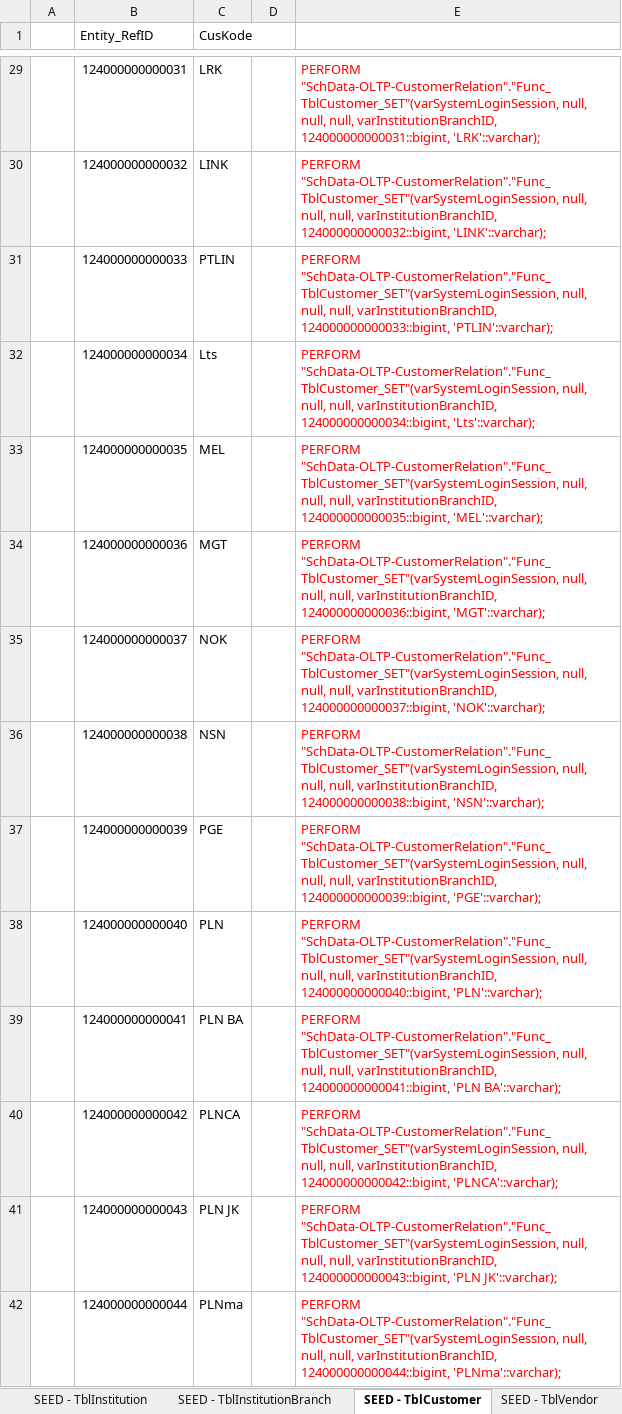
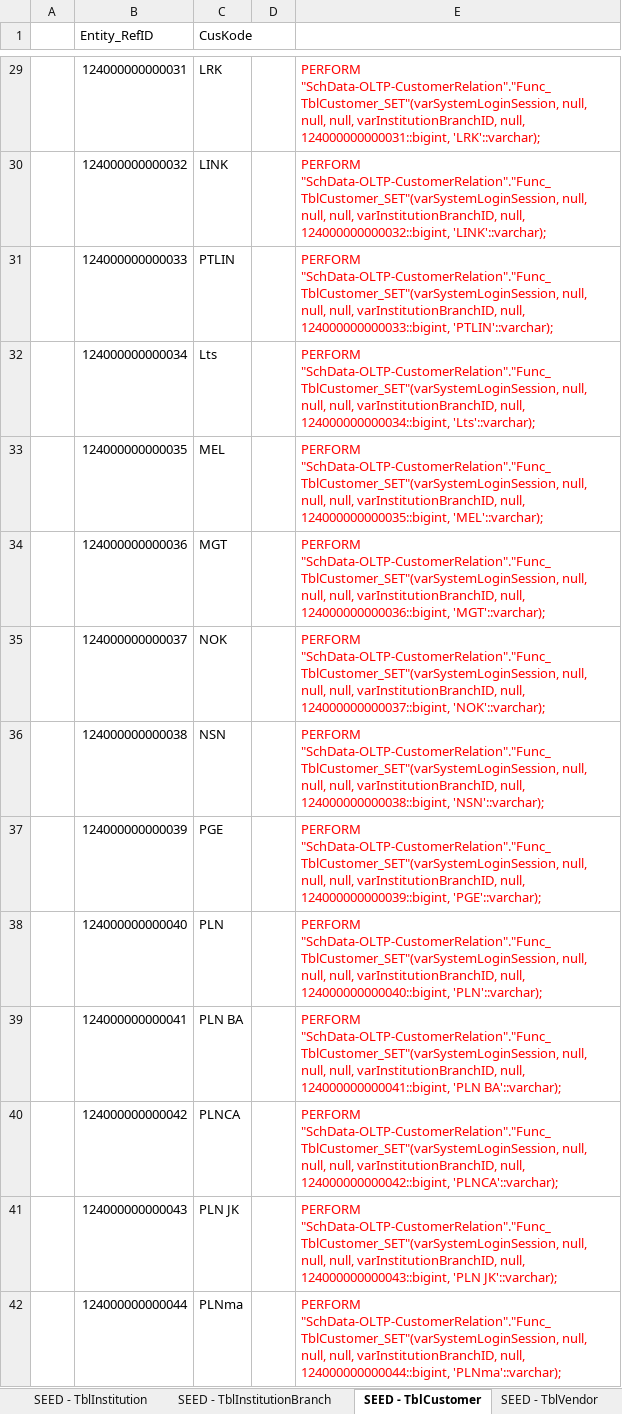
Before and after one commit to ptqdctechnologies/ERPReborn, an Excel workbook: Documentation/Documents/SQL Generator/Data Initial/Master - Institution.xlsx, sheet SEED - TblCustomer, drawn as a sheet; only a part is shown, gaps mark what is left out; values as stored, in another font and other column widths than the file's, no borders; the diff covers the shown part only; the diff names each change by its address in the sheet, - before the commit and + after, or states it on an @@ line.

```diff
--- a/Documentation/Documents/SQL Generator/Data Initial/Master - Institution.xlsx (sheet SEED - TblCustomer)
+++ b/Documentation/Documents/SQL Generator/Data Initial/Master - Institution.xlsx (sheet SEED - TblCustomer)
-E29: …null, varInstitutionBranchID, 124000000000031::bigint, 'LRK'::varchar);
+E29: …null, varInstitutionBranchID, null, 124000000000031::bigint, 'LRK'::varchar);
-E30: …null, varInstitutionBranchID, 124000000000032::bigint, 'LINK'::varchar);
+E30: …null, varInstitutionBranchID, null, 124000000000032::bigint, 'LINK'::varchar);
-E31: …null, varInstitutionBranchID, 124000000000033::bigint, 'PTLIN'::varchar);
+E31: …null, varInstitutionBranchID, null, 124000000000033::bigint, 'PTLIN'::varchar);
-E32: …null, varInstitutionBranchID, 124000000000034::bigint, 'Lts'::varchar);
+E32: …null, varInstitutionBranchID, null, 124000000000034::bigint, 'Lts'::varchar);
-E33: …null, varInstitutionBranchID, 124000000000035::bigint, 'MEL'::varchar);
+E33: …null, varInstitutionBranchID, null, 124000000000035::bigint, 'MEL'::varchar);
-E34: …null, varInstitutionBranchID, 124000000000036::bigint, 'MGT'::varchar);
+E34: …null, varInstitutionBranchID, null, 124000000000036::bigint, 'MGT'::varchar);
-E35: …null, varInstitutionBranchID, 124000000000037::bigint, 'NOK'::varchar);
+E35: …null, varInstitutionBranchID, null, 124000000000037::bigint, 'NOK'::varchar);
-E36: …null, varInstitutionBranchID, 124000000000038::bigint, 'NSN'::varchar);
+E36: …null, varInstitutionBranchID, null, 124000000000038::bigint, 'NSN'::varchar);
-E37: …null, varInstitutionBranchID, 124000000000039::bigint, 'PGE'::varchar);
+E37: …null, varInstitutionBranchID, null, 124000000000039::bigint, 'PGE'::varchar);
-E38: …null, varInstitutionBranchID, 124000000000040::bigint, 'PLN'::varchar);
+E38: …null, varInstitutionBranchID, null, 124000000000040::bigint, 'PLN'::varchar);
-E39: …null, varInstitutionBranchID, 124000000000041::bigint, 'PLN…
+E39: …null, varInstitutionBranchID, null, 124000000000041::bigint, 'PLN…
-E40: …null, varInstitutionBranchID, 124000000000042::bigint, 'PLNCA'::varchar);
+E40: …null, varInstitutionBranchID, null, 124000000000042::bigint, 'PLNCA'::varchar);
-E41: …null, varInstitutionBranchID, 124000000000043::bigint, 'PLN…
+E41: …null, varInstitutionBranchID, null, 124000000000043::bigint, 'PLN…
-E42: …null, varInstitutionBranchID, 124000000000044::bigint, 'PLNma'::varchar);
+E42: …null, varInstitutionBranchID, null, 124000000000044::bigint, 'PLNma'::varchar);
```
Also changed, not shown: 51 edited cells elsewhere in this sheet, sheet SEED - TblVendor, 17 other files.
